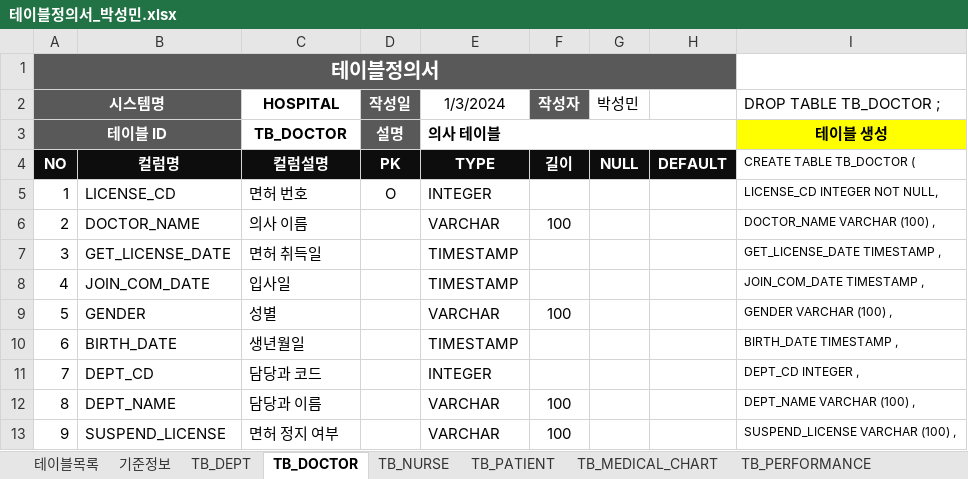
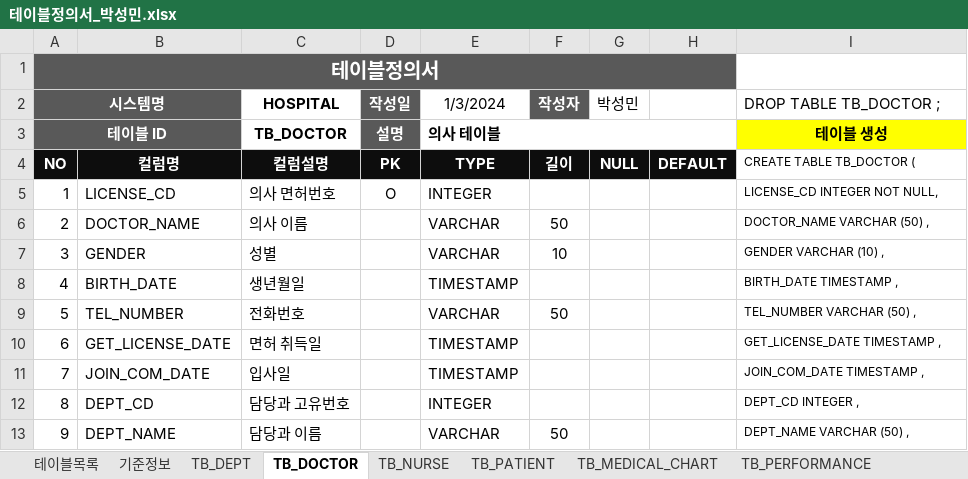
Before and after one commit to minStory/psmin, an Excel workbook: database/240103_수업내용/테이블정의서_박성민.xlsx, sheet TB_DOCTOR, drawn as a sheet; only a part is shown; values as stored, in another font and other column widths than the file's, no borders; the diff covers the shown part only; the diff names each change by its address in the sheet, - before the commit and + after, or states it on an @@ line.

```diff
--- a/database/240103_수업내용/테이블정의서_박성민.xlsx (sheet TB_DOCTOR)
+++ b/database/240103_수업내용/테이블정의서_박성민.xlsx (sheet TB_DOCTOR)
-C5 (HOSPITAL): 면허 번호
+C5 (HOSPITAL): 의사 면허번호
-F6 (작성자): 100
+F6 (작성자): 50
-I6 (DROP TABLE TB_DOCTOR ;): DOCTOR_NAME VARCHAR (100) ,
+I6 (DROP TABLE TB_DOCTOR ;): DOCTOR_NAME VARCHAR (50) ,
-B7: GET_LICENSE_DATE
+B7: GENDER
-C7 (HOSPITAL): 면허 취득일
+C7 (HOSPITAL): 성별
-E7 (1/3/2024): TIMESTAMP
+E7 (1/3/2024): VARCHAR
-F7 (작성자): (empty)
+F7 (작성자): 10
-I7 (DROP TABLE TB_DOCTOR ;): GET_LICENSE_DATE TIMESTAMP ,
+I7 (DROP TABLE TB_DOCTOR ;): GENDER VARCHAR (10) ,
-B8: JOIN_COM_DATE
+B8: BIRTH_DATE
-C8 (HOSPITAL): 입사일
+C8 (HOSPITAL): 생년월일
-I8 (DROP TABLE TB_DOCTOR ;): JOIN_COM_DATE TIMESTAMP ,
+I8 (DROP TABLE TB_DOCTOR ;): BIRTH_DATE TIMESTAMP ,
-B9: GENDER
+B9: TEL_NUMBER
-C9 (HOSPITAL): 성별
+C9 (HOSPITAL): 전화번호
-F9 (작성자): 100
+F9 (작성자): 50
-I9 (DROP TABLE TB_DOCTOR ;): GENDER VARCHAR (100) ,
+I9 (DROP TABLE TB_DOCTOR ;): TEL_NUMBER VARCHAR (50) ,
-B10: BIRTH_DATE
+B10: GET_LICENSE_DATE
-C10 (HOSPITAL): 생년월일
+C10 (HOSPITAL): 면허 취득일
-I10 (DROP TABLE TB_DOCTOR ;): BIRTH_DATE TIMESTAMP ,
+I10 (DROP TABLE TB_DOCTOR ;): GET_LICENSE_DATE TIMESTAMP ,
-B11: DEPT_CD
+B11: JOIN_COM_DATE
-C11 (HOSPITAL): 담당과 코드
+C11 (HOSPITAL): 입사일
-E11 (1/3/2024): INTEGER
+E11 (1/3/2024): TIMESTAMP
-I11 (DROP TABLE TB_DOCTOR ;): DEPT_CD INTEGER ,
+I11 (DROP TABLE TB_DOCTOR ;): JOIN_COM_DATE TIMESTAMP ,
-B12: DEPT_NAME
+B12: DEPT_CD
-C12 (HOSPITAL): 담당과 이름
+C12 (HOSPITAL): 담당과 고유번호
-E12 (1/3/2024): VARCHAR
+E12 (1/3/2024): INTEGER
-F12 (작성자): 100
+F12 (작성자): (empty)
-I12 (DROP TABLE TB_DOCTOR ;): DEPT_NAME VARCHAR (100) ,
+I12 (DROP TABLE TB_DOCTOR ;): DEPT_CD INTEGER ,
-B13: SUSPEND_LICENSE
+B13: DEPT_NAME
-C13 (HOSPITAL): 면허 정지 여부
+C13 (HOSPITAL): 담당과 이름
-F13 (작성자): 100
+F13 (작성자): 50
-I13 (DROP TABLE TB_DOCTOR ;): SUSPEND_LICENSE VARCHAR (100) ,
+I13 (DROP TABLE TB_DOCTOR ;): DEPT_NAME VARCHAR (50) ,
```
Also changed, not shown: 6 edited cells elsewhere in this sheet, sheet TB_MEDICAL_CHART, sheet TB_NURSE, sheet TB_PATIENT, sheet TB_PAYMENT_DEPT, sheet TB_DEPT, sheet TB_CT_DEPT, 2 more sheets.
